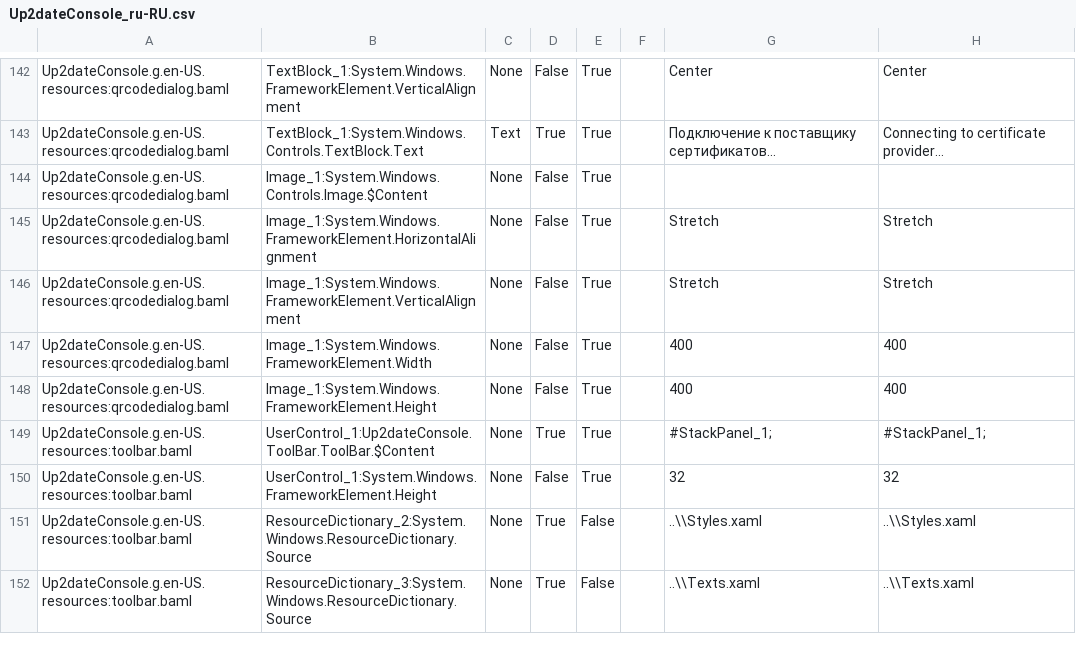
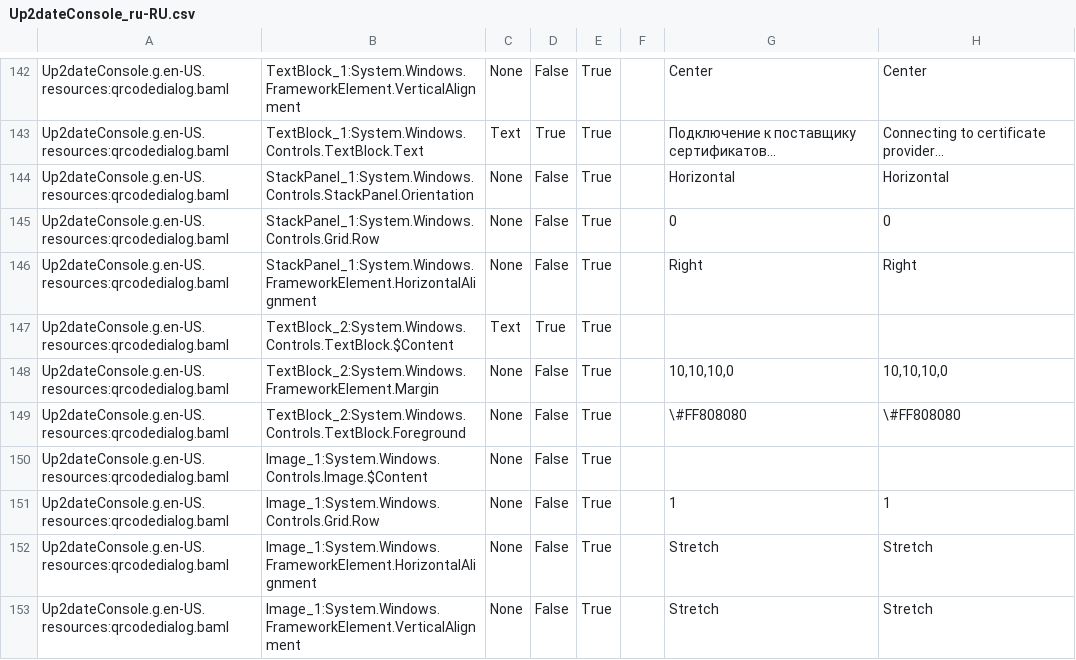
Before and after one commit to rtsoft-sdc/up2date-win, a CSV file: Up2dateService/Up2dateConsole/Localization/Up2dateConsole_ru-RU.csv, drawn as a sheet; only a part is shown, gaps mark what is left out; the shorter side is filled out with more unchanged rows.

```diff
--- a/Up2dateService/Up2dateConsole/Localization/Up2dateConsole_ru-RU.csv
+++ b/Up2dateService/Up2dateConsole/Localization/Up2dateConsole_ru-RU.csv
@@ -143,3 +143,10 @@ Up2dateConsole.g.en-US.resources:qrcodedialog.baml,TextBlock_1:System.Windows.Fr
 Up2dateConsole.g.en-US.resources:qrcodedialog.baml,TextBlock_1:System.Windows.Controls.TextBlock.Text,Text,True,True,,Подключение к поставщику сертификатов...,Connecting to certificate provider...,
+Up2dateConsole.g.en-US.resources:qrcodedialog.baml,StackPanel_1:System.Windows.Controls.StackPanel.Orientation,None,False,True,,Horizontal,Horizontal,
+Up2dateConsole.g.en-US.resources:qrcodedialog.baml,StackPanel_1:System.Windows.Controls.Grid.Row,None,False,True,,0,0,
+Up2dateConsole.g.en-US.resources:qrcodedialog.baml,StackPanel_1:System.Windows.FrameworkElement.HorizontalAlignment,None,False,True,,Right,Right,
+Up2dateConsole.g.en-US.resources:qrcodedialog.baml,TextBlock_2:System.Windows.Controls.TextBlock.$Content,Text,True,True,,,,
+Up2dateConsole.g.en-US.resources:qrcodedialog.baml,TextBlock_2:System.Windows.FrameworkElement.Margin,None,False,True,,"10,10,10,0","10,10,10,0",
+Up2dateConsole.g.en-US.resources:qrcodedialog.baml,TextBlock_2:System.Windows.Controls.TextBlock.Foreground,None,False,True,,\#FF808080,\#FF808080,
 Up2dateConsole.g.en-US.resources:qrcodedialog.baml,Image_1:System.Windows.Controls.Image.$Content,None,False,True,,,,
+Up2dateConsole.g.en-US.resources:qrcodedialog.baml,Image_1:System.Windows.Controls.Grid.Row,None,False,True,,1,1,
 Up2dateConsole.g.en-US.resources:qrcodedialog.baml,Image_1:System.Windows.FrameworkElement.HorizontalAlignment,None,False,True,,Stretch,Stretch,
```
Also changed, not shown: 2 other files.
